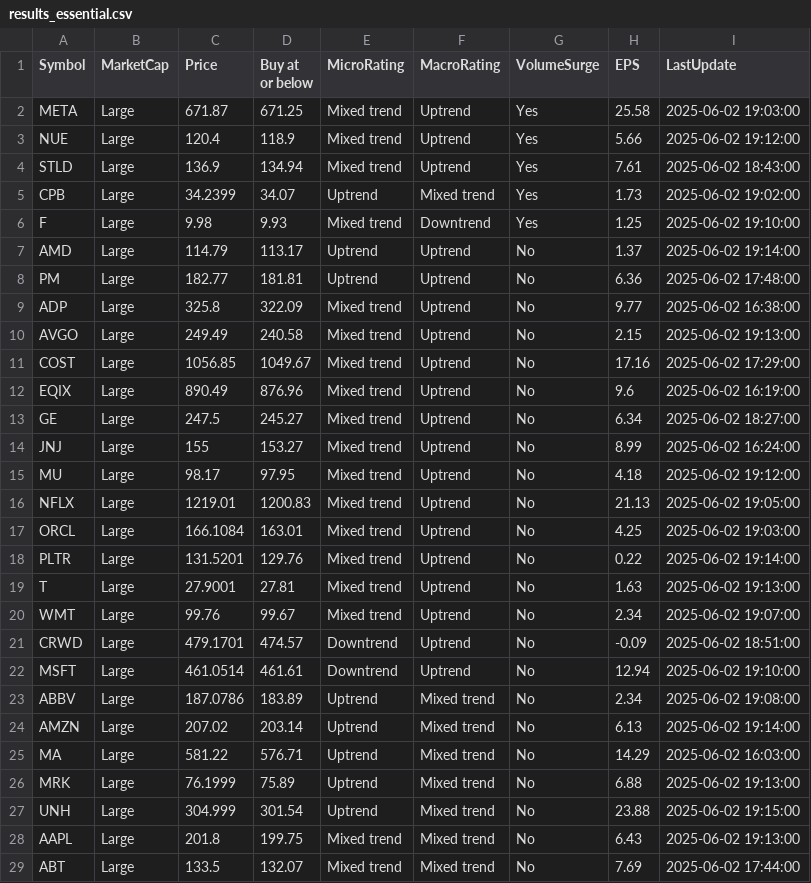
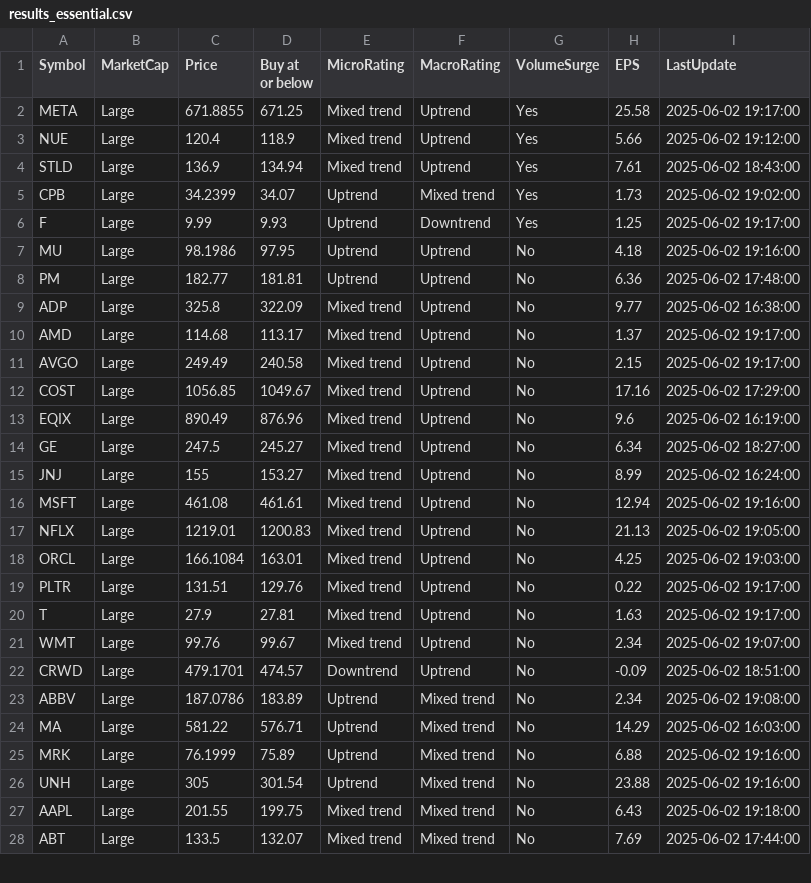
Before and after one commit to kuppal3gt/MSF, a CSV file: results_essential.csv, drawn as a sheet; only a part is shown; the diff covers the shown part only.

Commit message:
Auto-update results at Mon Jun  2 19:22:00 EDT 2025

```diff
--- a/results_essential.csv
+++ b/results_essential.csv
@@ -1,3 +1,3 @@
 "Symbol","MarketCap","Price","Buy at or below","MicroRating","MacroRating","VolumeSurge","EPS","LastUpdate"
-"META","Large",671.87,671.25,"Mixed trend","Uptrend","Yes",25.58,"2025-06-02 19:03:00"
+"META","Large",671.8855,671.25,"Mixed trend","Uptrend","Yes",25.58,"2025-06-02 19:17:00"
 "NUE","Large",120.4,118.9,"Mixed trend","Uptrend","Yes",5.66,"2025-06-02 19:12:00"
@@ -5,7 +5,8 @@
 "CPB","Large",34.2399,34.07,"Uptrend","Mixed trend","Yes",1.73,"2025-06-02 19:02:00"
-"F","Large",9.98,9.93,"Mixed trend","Downtrend","Yes",1.25,"2025-06-02 19:10:00"
-"AMD","Large",114.79,113.17,"Uptrend","Uptrend","No",1.37,"2025-06-02 19:14:00"
+"F","Large",9.99,9.93,"Uptrend","Downtrend","Yes",1.25,"2025-06-02 19:17:00"
+"MU","Large",98.1986,97.95,"Uptrend","Uptrend","No",4.18,"2025-06-02 19:16:00"
 "PM","Large",182.77,181.81,"Uptrend","Uptrend","No",6.36,"2025-06-02 17:48:00"
 "ADP","Large",325.8,322.09,"Mixed trend","Uptrend","No",9.77,"2025-06-02 16:38:00"
-"AVGO","Large",249.49,240.58,"Mixed trend","Uptrend","No",2.15,"2025-06-02 19:13:00"
+"AMD","Large",114.68,113.17,"Mixed trend","Uptrend","No",1.37,"2025-06-02 19:17:00"
+"AVGO","Large",249.49,240.58,"Mixed trend","Uptrend","No",2.15,"2025-06-02 19:17:00"
 "COST","Large",1056.85,1049.67,"Mixed trend","Uptrend","No",17.16,"2025-06-02 17:29:00"
@@ -14,16 +15,14 @@
 "JNJ","Large",155,153.27,"Mixed trend","Uptrend","No",8.99,"2025-06-02 16:24:00"
-"MU","Large",98.17,97.95,"Mixed trend","Uptrend","No",4.18,"2025-06-02 19:12:00"
+"MSFT","Large",461.08,461.61,"Mixed trend","Uptrend","No",12.94,"2025-06-02 19:16:00"
 "NFLX","Large",1219.01,1200.83,"Mixed trend","Uptrend","No",21.13,"2025-06-02 19:05:00"
 "ORCL","Large",166.1084,163.01,"Mixed trend","Uptrend","No",4.25,"2025-06-02 19:03:00"
-"PLTR","Large",131.5201,129.76,"Mixed trend","Uptrend","No",0.22,"2025-06-02 19:14:00"
-"T","Large",27.9001,27.81,"Mixed trend","Uptrend","No",1.63,"2025-06-02 19:13:00"
+"PLTR","Large",131.51,129.76,"Mixed trend","Uptrend","No",0.22,"2025-06-02 19:17:00"
+"T","Large",27.9,27.81,"Mixed trend","Uptrend","No",1.63,"2025-06-02 19:17:00"
 "WMT","Large",99.76,99.67,"Mixed trend","Uptrend","No",2.34,"2025-06-02 19:07:00"
 "CRWD","Large",479.1701,474.57,"Downtrend","Uptrend","No",-0.09,"2025-06-02 18:51:00"
-"MSFT","Large",461.0514,461.61,"Downtrend","Uptrend","No",12.94,"2025-06-02 19:10:00"
 "ABBV","Large",187.0786,183.89,"Uptrend","Mixed trend","No",2.34,"2025-06-02 19:08:00"
-"AMZN","Large",207.02,203.14,"Uptrend","Mixed trend","No",6.13,"2025-06-02 19:14:00"
 "MA","Large",581.22,576.71,"Uptrend","Mixed trend","No",14.29,"2025-06-02 16:03:00"
-"MRK","Large",76.1999,75.89,"Uptrend","Mixed trend","No",6.88,"2025-06-02 19:13:00"
-"UNH","Large",304.999,301.54,"Uptrend","Mixed trend","No",23.88,"2025-06-02 19:15:00"
-"AAPL","Large",201.8,199.75,"Mixed trend","Mixed trend","No",6.43,"2025-06-02 19:13:00"
+"MRK","Large",76.1999,75.89,"Uptrend","Mixed trend","No",6.88,"2025-06-02 19:16:00"
+"UNH","Large",305,301.54,"Uptrend","Mixed trend","No",23.88,"2025-06-02 19:16:00"
+"AAPL","Large",201.55,199.75,"Mixed trend","Mixed trend","No",6.43,"2025-06-02 19:18:00"
 "ABT","Large",133.5,132.07,"Mixed trend","Mixed trend","No",7.69,"2025-06-02 17:44:00"
```
Also changed, not shown: 2 added rows, 1 removed row and 17 edited cells elsewhere in this file, results.csv, results_basic.csv, 1 other file.
